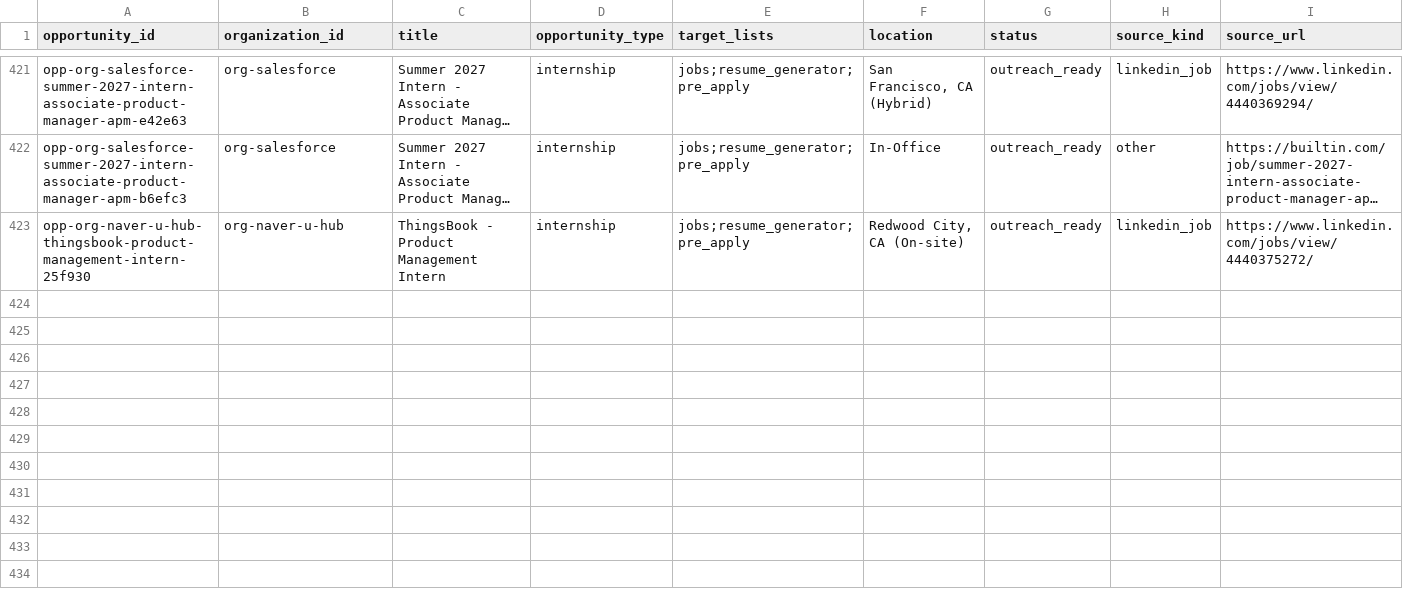
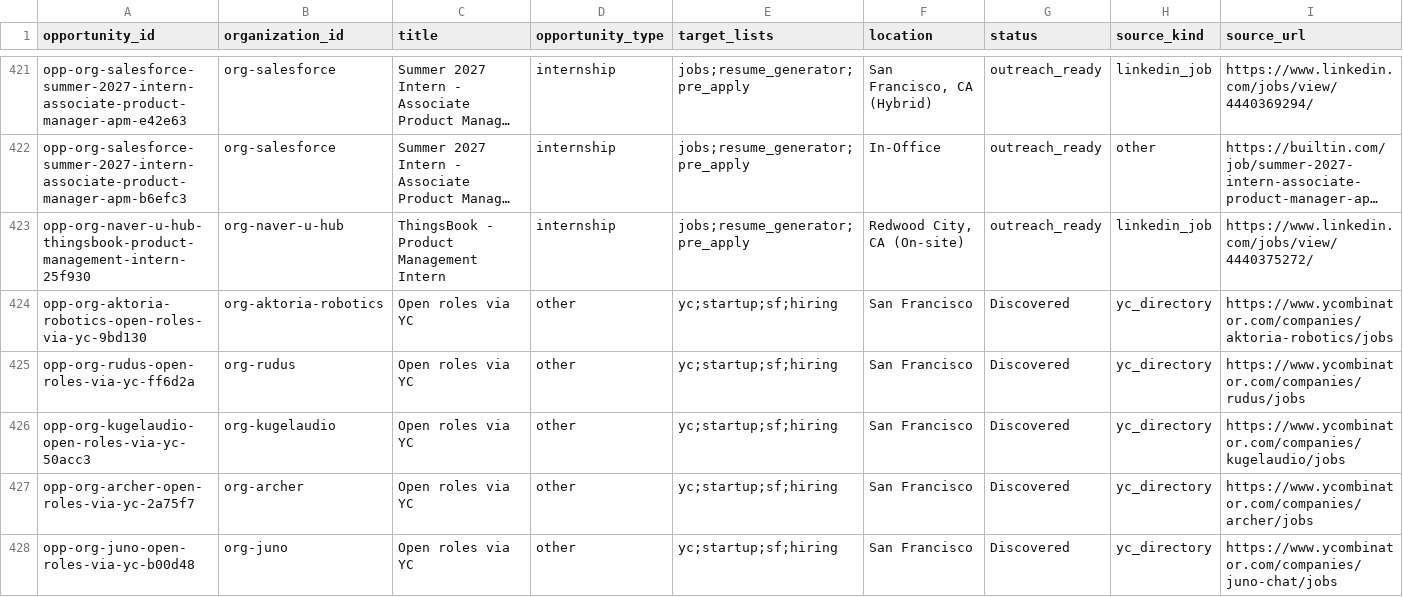
Before and after one commit to axe-pat/Outreach, a CSV file: workspace/opportunities.csv, drawn as a sheet; only a part is shown, gaps mark what is left out; long unchanged cells end in …; rows hold the shown columns only; the diff names each change by its address in the sheet, - before the commit and + after, or states it on an @@ line.

```diff
--- a/workspace/opportunities.csv
+++ b/workspace/opportunities.csv
+row 424: opp-org-aktoria-robotics-open-roles-via-yc-9bd130 | org-aktoria-robotics | Open roles via YC | other | yc;startup;sf;hiring | San Francisco | Discovered | yc_directory | https://www.ycombinator.com/companies/aktoria-robotics/jobs
+row 425: opp-org-rudus-open-roles-via-yc-ff6d2a | org-rudus | Open roles via YC | other | yc;startup;sf;hiring | San Francisco | Discovered | yc_directory | https://www.ycombinator.com/companies/rudus/jobs
+row 426: opp-org-kugelaudio-open-roles-via-yc-50acc3 | org-kugelaudio | Open roles via YC | other | yc;startup;sf;hiring | San Francisco | Discovered | yc_directory | https://www.ycombinator.com/companies/kugelaudio/jobs
+row 427: opp-org-archer-open-roles-via-yc-2a75f7 | org-archer | Open roles via YC | other | yc;startup;sf;hiring | San Francisco | Discovered | yc_directory | https://www.ycombinator.com/companies/archer/jobs
+row 428: opp-org-juno-open-roles-via-yc-b00d48 | org-juno | Open roles via YC | other | yc;startup;sf;hiring | San Francisco | Discovered | yc_directory | https://www.ycombinator.com/companies/juno-chat/jobs
```
Also changed, not shown: workspace/story_fit_targets.csv, 13 other files.
